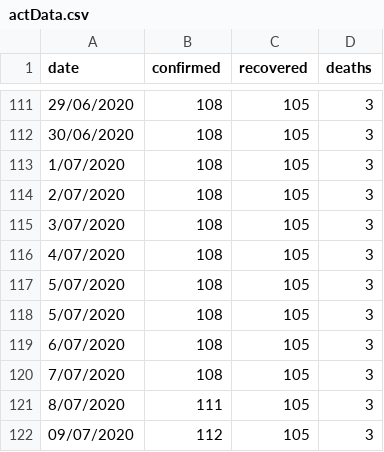
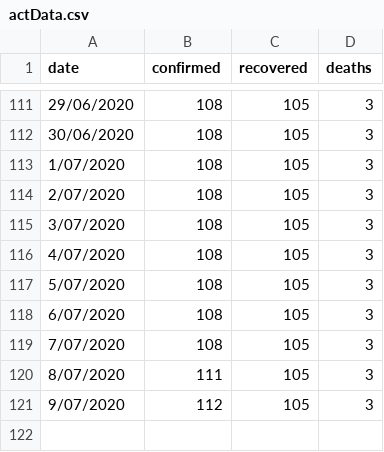
Before and after one commit to MarkusMannheim/act-coronavirus-teaser, a CSV file: resources/actData.csv, drawn as a sheet; only a part is shown, gaps mark what is left out.

Commit message:
Add files via upload

```diff
--- a/resources/actData.csv
+++ b/resources/actData.csv
@@ -117,3 +117,2 @@ date,confirmed,recovered,deaths
 5/07/2020,108,105,3
-5/07/2020,108,105,3
 6/07/2020,108,105,3
@@ -121,2 +120,2 @@ date,confirmed,recovered,deaths
 8/07/2020,111,105,3
-09/07/2020,112,105,3
+9/07/2020,112,105,3
```
